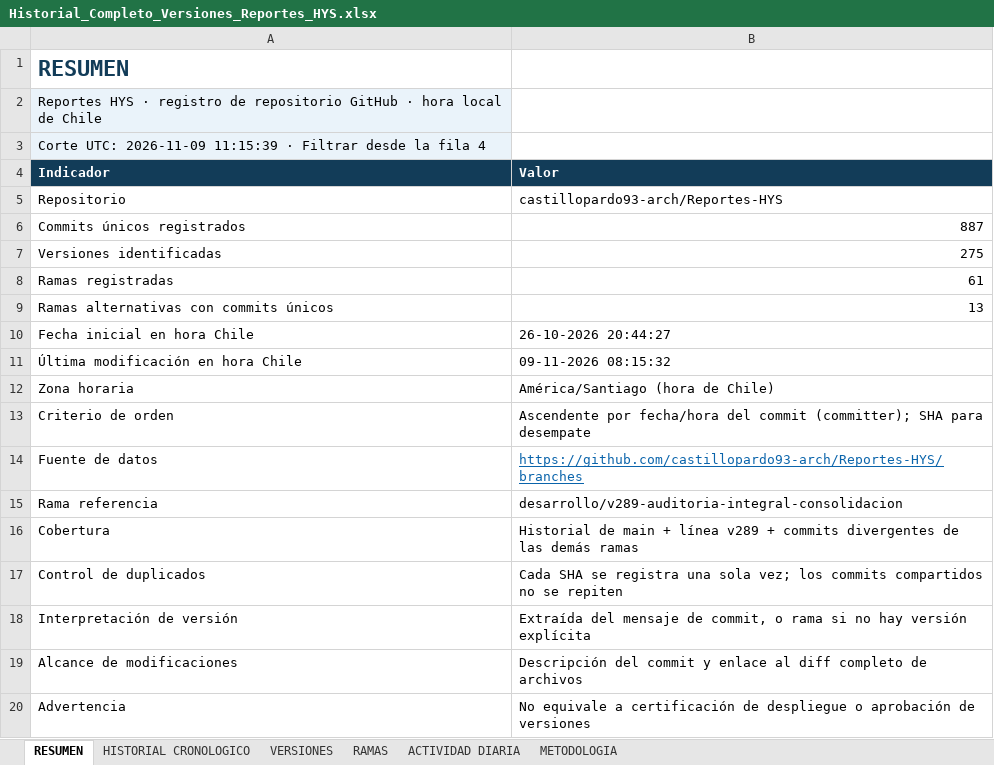
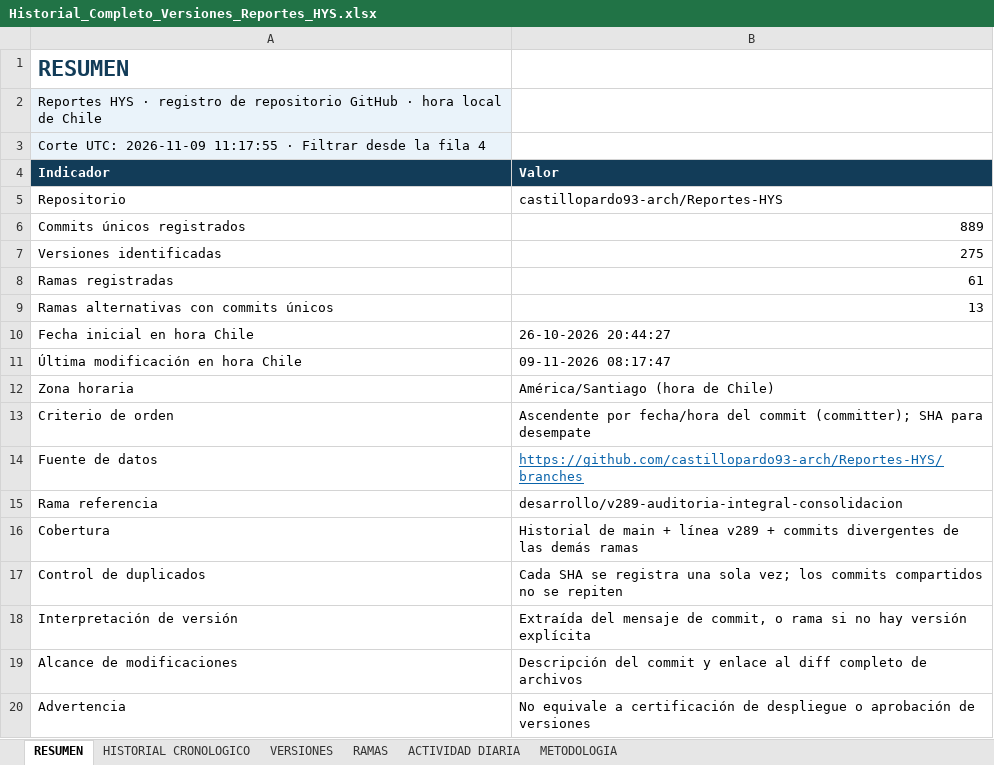
Before and after one commit to castillopardo93-arch/Reportes-HYS, an Excel workbook: informes/historial/Historial_Completo_Versiones_Reportes_HYS.xlsx, sheet RESUMEN, drawn as a sheet; values as stored, in another font and other column widths than the file's, no borders; the diff names each change by its address in the sheet, - before the commit and + after, or states it on an @@ line.

```diff
--- a/informes/historial/Historial_Completo_Versiones_Reportes_HYS.xlsx (sheet RESUMEN)
+++ b/informes/historial/Historial_Completo_Versiones_Reportes_HYS.xlsx (sheet RESUMEN)
-A3 (Indicador): …UTC: 2026-11-09 11:15:39 · Filtrar…
+A3 (Indicador): …UTC: 2026-11-09 11:17:55 · Filtrar…
-B6 (Valor): 887
+B6 (Valor): 889
-B11 (Valor): 09-11-2026 08:15:32
+B11 (Valor): 09-11-2026 08:17:47
```
Also changed, not shown: sheet HISTORIAL CRONOLOGICO, sheet RAMAS, sheet ACTIVIDAD DIARIA, sheet METODOLOGIA, sheet VERSIONES.
